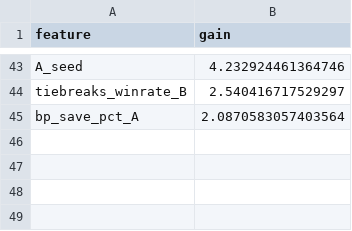
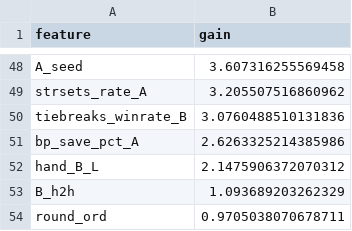
Before and after one commit to lukea11/atp-tennis-predictor, a CSV file: models/feature_importance.csv, drawn as a sheet; only a part is shown, gaps mark what is left out; addresses are those after the commit; the diff covers the shown part only; the diff names each change by its address in the sheet, - before the commit and + after, or states it on an @@ line.

```diff
--- a/models/feature_importance.csv
+++ b/models/feature_importance.csv
-B48 (gain): 4.232924461364746
+B48 (gain): 3.607316255569458
+row 49: strsets_rate_A | 3.205507516860962
-B50 (gain): 2.540416717529297
+B50 (gain): 3.0760488510131836
-B51 (gain): 2.0870583057403564
+B51 (gain): 2.6263325214385986
+row 52: hand_B_L | 2.1475906372070312
+row 53: B_h2h | 1.093689203262329
+row 54: round_ord | 0.9705038070678711
```
Also changed, not shown: 28 added rows, 23 removed rows and 18 edited cells elsewhere in this file, models/grid_search_results.csv, 11 other files.
